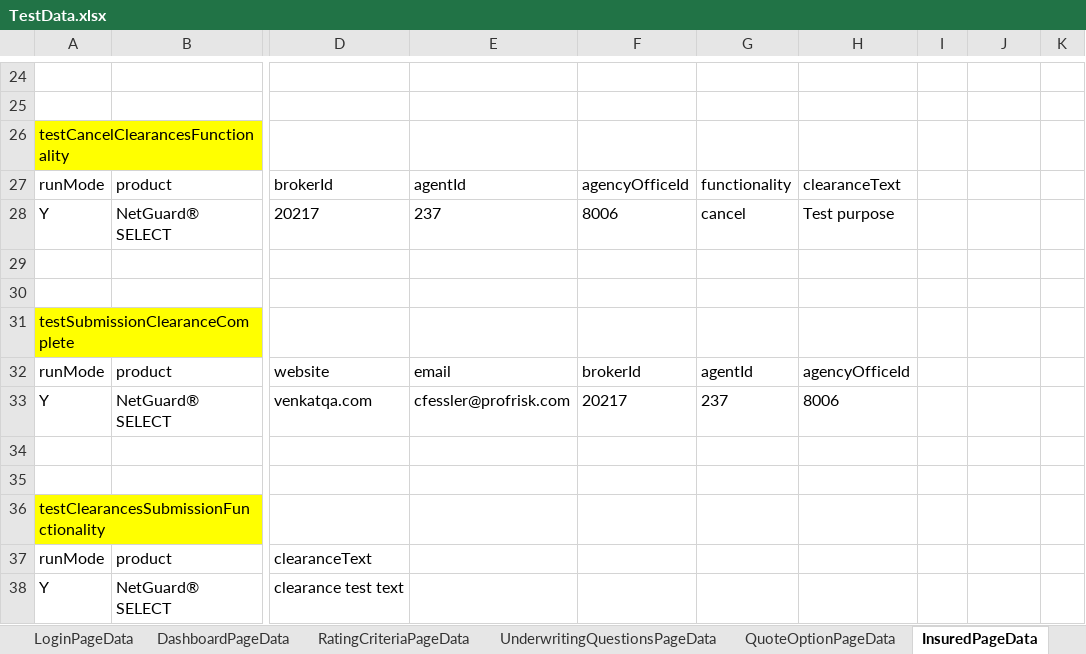
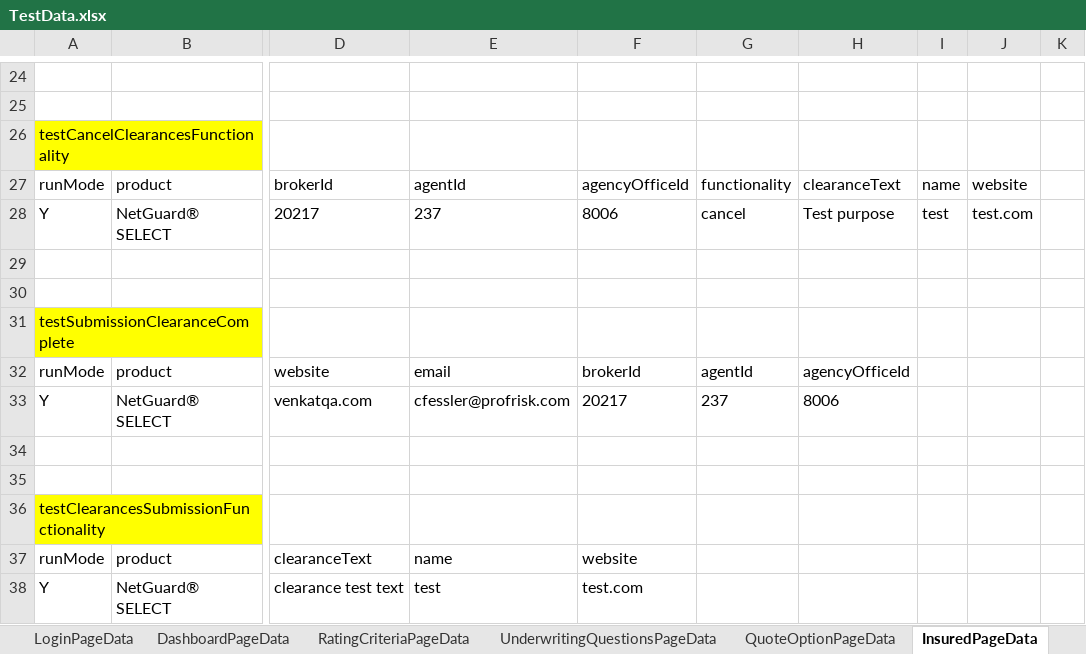
Before and after one commit to aza13/java-selenium-latest, an Excel workbook: src/main/resources/TestData.xlsx, sheet InsuredPageData, drawn as a sheet; only a part is shown, gaps mark what is left out; values as stored, in another font and other column widths than the file's, no borders; the diff names each change by its address in the sheet, - before the commit and + after, or states it on an @@ line.

Commit message:
updated test data

```diff
--- a/src/main/resources/TestData.xlsx (sheet InsuredPageData)
+++ b/src/main/resources/TestData.xlsx (sheet InsuredPageData)
-I27: (empty)
+I27: name
-J27: (empty)
+J27: website
-I28: (empty)
+I28: test
-J28: (empty)
+J28: test.com
-E37: (empty)
+E37: name
-F37: (empty)
+F37: website
-E38: (empty)
+E38: test
-F38: (empty)
+F38: test.com
```
Also changed, not shown: 2 other files.
